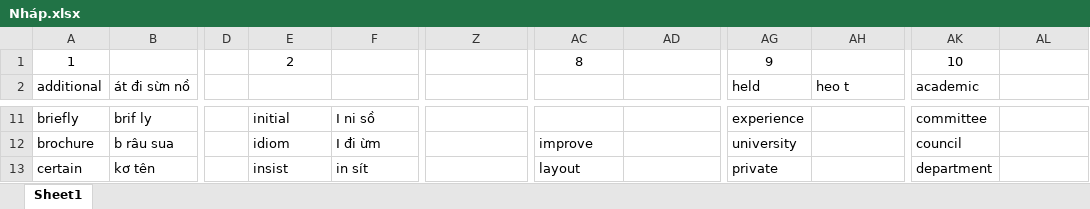
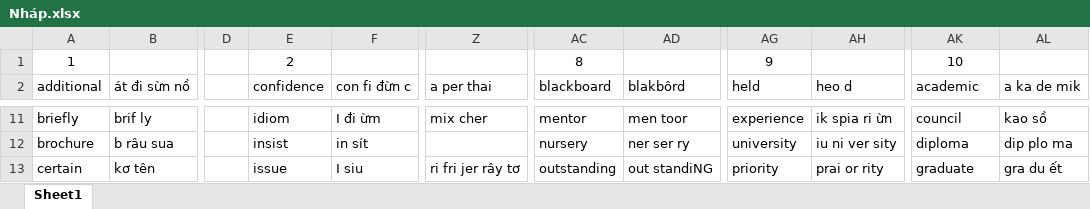
Before and after one commit to thaidh-dev/Engrisk, an Excel workbook: Nháp.xlsx, sheet Sheet1, drawn as a sheet; only a part is shown, gaps mark what is left out; values as stored, in another font and other column widths than the file's, no borders; charts and pictures not drawn; the diff covers the shown part only; the diff names each change by its address in the sheet, - before the commit and + after, or states it on an @@ line.

```diff
--- a/Nháp.xlsx (sheet Sheet1)
+++ b/Nháp.xlsx (sheet Sheet1)
-E2: (empty)
+E2: confidence
-F2: (empty)
+F2: con fi đừn c
-Z2: (empty)
+Z2: a per thai
-AC2: (empty)
+AC2: blackboard
-AD2: (empty)
+AD2: blakbôrd
-AH2: heo t
+AH2: heo d
-AL2: (empty)
+AL2: a ka de mik
-E11 (confidence): initial
+E11 (confidence): idiom
-F11 (con fi đừn c): I ni sồ
+F11 (con fi đừn c): I đi ừm
-Z11 (a per thai): (empty)
+Z11 (a per thai): mix cher
-AC11 (blackboard): (empty)
+AC11 (blackboard): mentor
-AD11 (blakbôrd): (empty)
+AD11 (blakbôrd): men toor
-AH11 (heo d): (empty)
+AH11 (heo d): ik spia ri ừn
-AK11 (academic): committee
+AK11 (academic): council
-AL11 (a ka de mik): (empty)
+AL11 (a ka de mik): kao sồ
-E12 (confidence): idiom
+E12 (confidence): insist
-F12 (con fi đừn c): I đi ừm
+F12 (con fi đừn c): in sít
-AC12 (blackboard): improve
+AC12 (blackboard): nursery
-AD12 (blakbôrd): (empty)
+AD12 (blakbôrd): ner ser ry
-AH12 (heo d): (empty)
+AH12 (heo d): iu ni ver sity
-AK12 (academic): council
+AK12 (academic): diploma
-AL12 (a ka de mik): (empty)
+AL12 (a ka de mik): dip plo ma
-E13 (confidence): insist
+E13 (confidence): issue
-F13 (con fi đừn c): in sít
+F13 (con fi đừn c): I siu
-Z13 (a per thai): (empty)
+Z13 (a per thai): ri fri jer rây tơ
-AC13 (blackboard): layout
+AC13 (blackboard): outstanding
-AD13 (blakbôrd): (empty)
+AD13 (blakbôrd): out standiNG
-AG13 (held): private
+AG13 (held): priority
-AH13 (heo d): (empty)
+AH13 (heo d): prai or rity
-AK13 (academic): department
+AK13 (academic): graduate
-AL13 (a ka de mik): (empty)
+AL13 (a ka de mik): gra du ết
```
Also changed, not shown: 13 added rows, 13 removed rows and 466 edited cells elsewhere in this sheet, charts or pictures.
